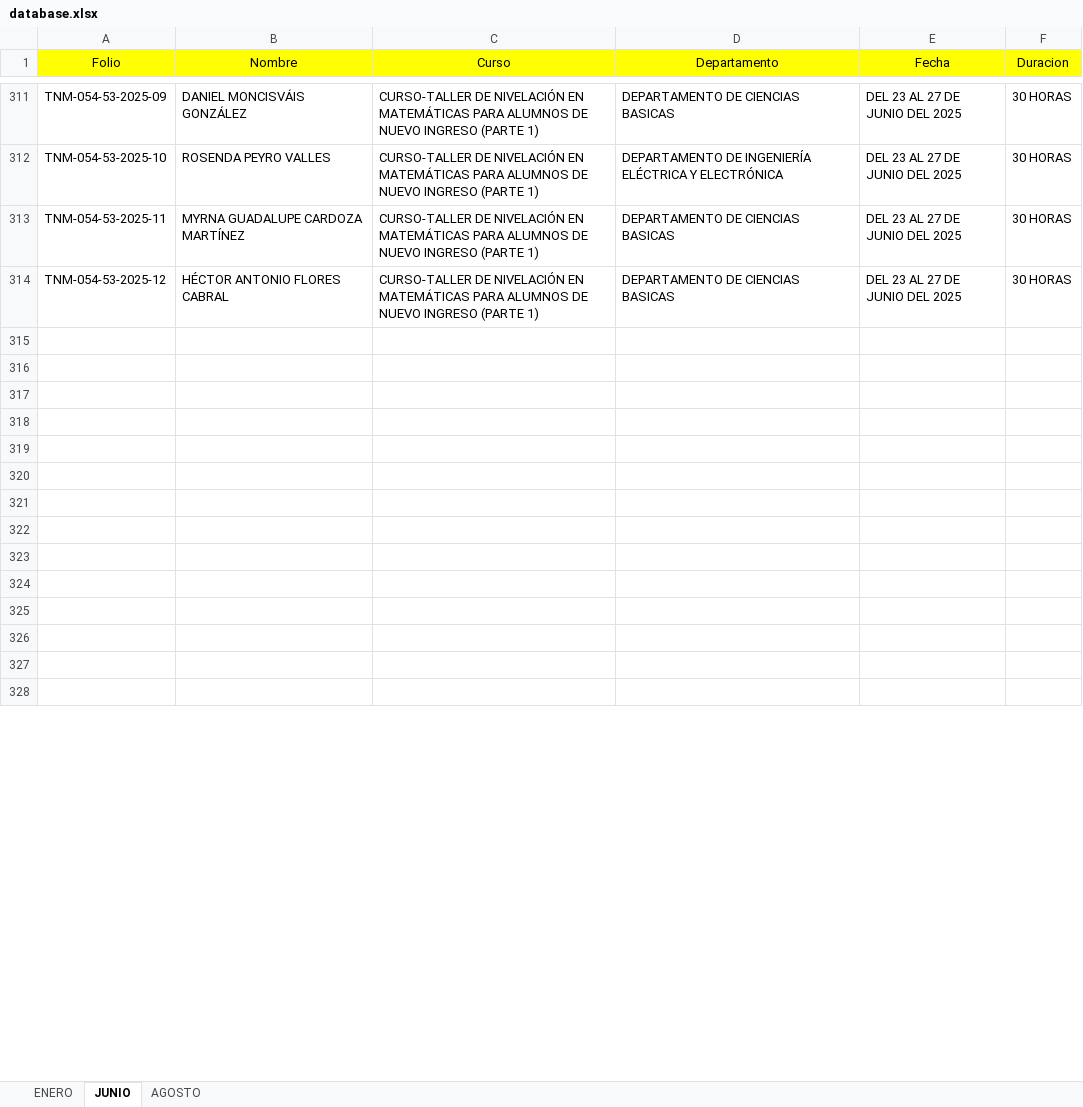
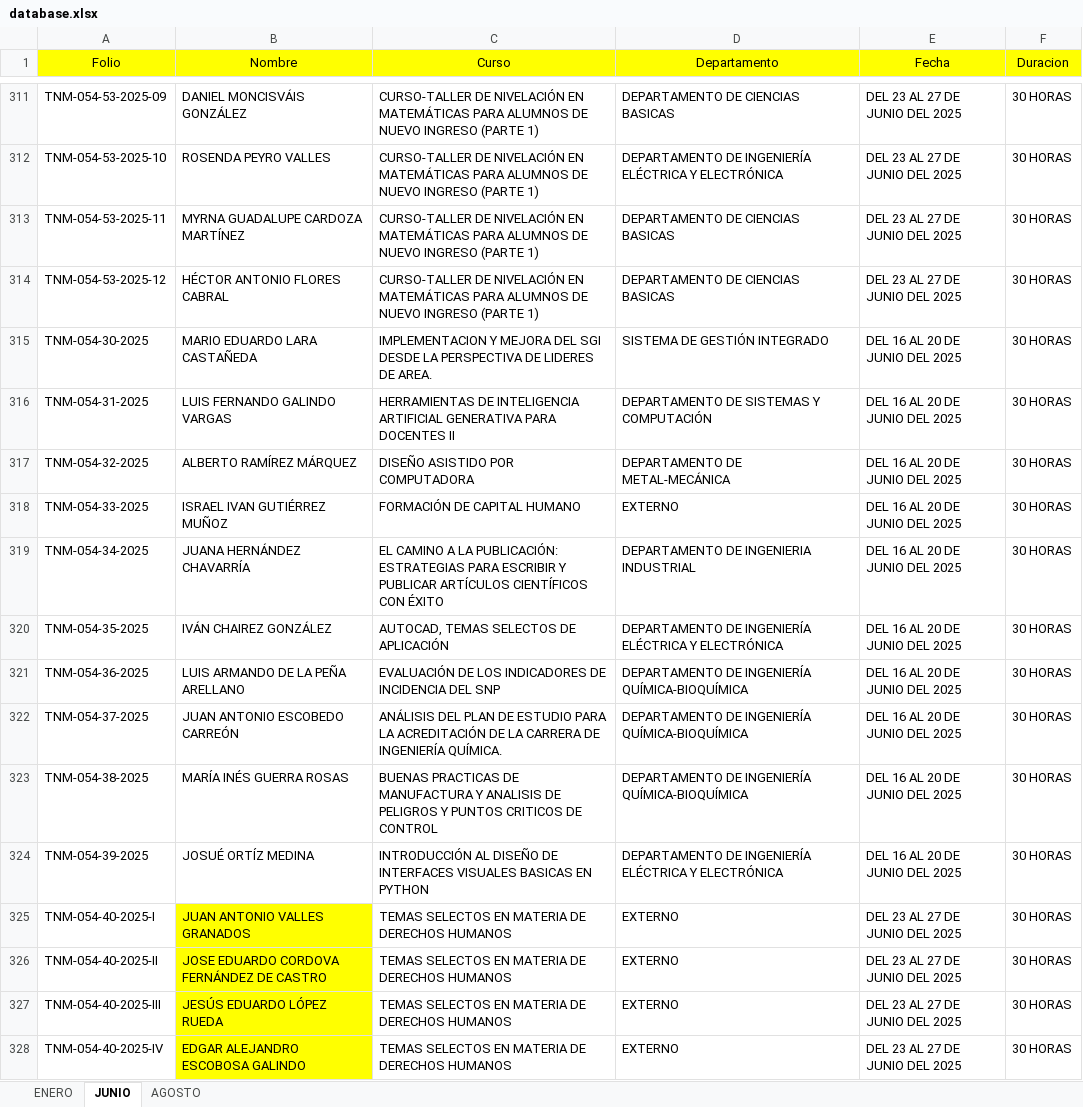
Before and after one commit to DA-itd/web2, an Excel workbook: database.xlsx, sheet JUNIO, drawn as a sheet; only a part is shown, gaps mark what is left out; values as stored, in another font and other column widths than the file's, no borders; table styles not drawn; the diff covers the shown part only; the diff names each change by its address in the sheet, - before the commit and + after, or states it on an @@ line.

```diff
--- a/database.xlsx (sheet JUNIO)
+++ b/database.xlsx (sheet JUNIO)
-row 315: (empty)
+row 315: TNM-054-30-2025 | MARIO EDUARDO LARA CASTAÑEDA | IMPLEMENTACION Y MEJORA DEL SGI DESDE LA PERSPECTIVA DE LIDERES DE AREA. | SISTEMA DE GESTIÓN INTEGRADO | DEL 16 AL 20 DE JUNIO DEL 2025 | 30 HORAS
-row 316: (empty)
+row 316: TNM-054-31-2025 | LUIS FERNANDO GALINDO VARGAS | HERRAMIENTAS DE INTELIGENCIA ARTIFICIAL GENERATIVA PARA DOCENTES II | DEPARTAMENTO DE SISTEMAS Y COMPUTACIÓN | DEL 16 AL 20 DE JUNIO DEL 2025 | 30 HORAS
-row 317: (empty)
+row 317: TNM-054-32-2025 | ALBERTO RAMÍREZ MÁRQUEZ | DISEÑO ASISTIDO POR COMPUTADORA | DEPARTAMENTO DE METAL-MECÁNICA | DEL 16 AL 20 DE JUNIO DEL 2025 | 30 HORAS
-row 318: (empty)
+row 318: TNM-054-33-2025 | ISRAEL IVAN GUTIÉRREZ MUÑOZ | FORMACIÓN DE CAPITAL HUMANO | EXTERNO | DEL 16 AL 20 DE JUNIO DEL 2025 | 30 HORAS
-row 319: (empty)
+row 319: TNM-054-34-2025 | JUANA HERNÁNDEZ CHAVARRÍA | EL CAMINO A LA PUBLICACIÓN: ESTRATEGIAS PARA ESCRIBIR Y PUBLICAR ARTÍCULOS CIENTÍFICOS CON ÉXITO | DEPARTAMENTO DE INGENIERIA INDUSTRIAL | DEL 16 AL 20 DE JUNIO DEL 2025 | 30 HORAS
-row 320: (empty)
+row 320: TNM-054-35-2025 | IVÁN CHAIREZ GONZÁLEZ | AUTOCAD, TEMAS SELECTOS DE APLICACIÓN | DEPARTAMENTO DE INGENIERÍA ELÉCTRICA Y ELECTRÓNICA | DEL 16 AL 20 DE JUNIO DEL 2025 | 30 HORAS
-row 321: (empty)
+row 321: TNM-054-36-2025 | LUIS ARMANDO DE LA PEÑA ARELLANO | EVALUACIÓN DE LOS INDICADORES DE INCIDENCIA DEL SNP | DEPARTAMENTO DE INGENIERÍA QUÍMICA-BIOQUÍMICA | DEL 16 AL 20 DE JUNIO DEL 2025 | 30 HORAS
-row 322: (empty)
+row 322: TNM-054-37-2025 | JUAN ANTONIO ESCOBEDO CARREÓN | ANÁLISIS DEL PLAN DE ESTUDIO PARA LA ACREDITACIÓN DE LA CARRERA DE INGENIERÍA QUÍMICA. | DEPARTAMENTO DE INGENIERÍA QUÍMICA-BIOQUÍMICA | DEL 16 AL 20 DE JUNIO DEL 2025 | 30 HORAS
-row 323: (empty)
+row 323: TNM-054-38-2025 | MARÍA INÉS GUERRA ROSAS | BUENAS PRACTICAS DE MANUFACTURA Y ANALISIS DE PELIGROS Y PUNTOS CRITICOS DE CONTROL | DEPARTAMENTO DE INGENIERÍA QUÍMICA-BIOQUÍMICA | DEL 16 AL 20 DE JUNIO DEL 2025 | 30 HORAS
-row 324: (empty)
+row 324: TNM-054-39-2025 | JOSUÉ ORTÍZ MEDINA | INTRODUCCIÓN AL DISEÑO DE INTERFACES VISUALES BASICAS EN PYTHON | DEPARTAMENTO DE INGENIERÍA ELÉCTRICA Y ELECTRÓNICA | DEL 16 AL 20 DE JUNIO DEL 2025 | 30 HORAS
-row 325: (empty)
+row 325: TNM-054-40-2025-I | JUAN ANTONIO VALLES GRANADOS | TEMAS SELECTOS EN MATERIA DE DERECHOS HUMANOS | EXTERNO | DEL 23 AL 27 DE JUNIO DEL 2025 | 30 HORAS
-B325:B328 fill: none
+B325:B328 fill: #FFFF00
-row 326: (empty)
+row 326: TNM-054-40-2025-II | JOSE EDUARDO CORDOVA FERNÁNDEZ DE CASTRO | TEMAS SELECTOS EN MATERIA DE DERECHOS HUMANOS | EXTERNO | DEL 23 AL 27 DE JUNIO DEL 2025 | 30 HORAS
-row 327: (empty)
+row 327: TNM-054-40-2025-III | JESÚS EDUARDO LÓPEZ RUEDA | TEMAS SELECTOS EN MATERIA DE DERECHOS HUMANOS | EXTERNO | DEL 23 AL 27 DE JUNIO DEL 2025 | 30 HORAS
-row 328: (empty)
+row 328: TNM-054-40-2025-IV | EDGAR ALEJANDRO ESCOBOSA GALINDO | TEMAS SELECTOS EN MATERIA DE DERECHOS HUMANOS | EXTERNO | DEL 23 AL 27 DE JUNIO DEL 2025 | 30 HORAS
```
Also changed, not shown: 102 edited cells and cell formats elsewhere in this sheet, sheet AGOSTO.
